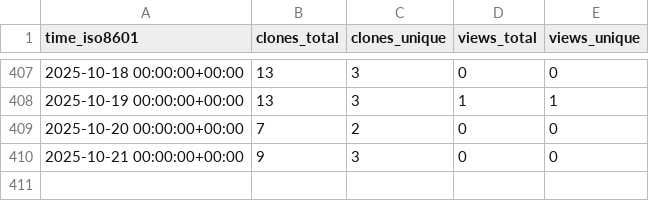
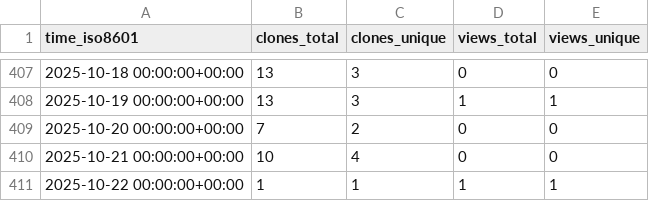
Before and after one commit to grp-bork/spire, a CSV file: grp-bork/spire/ghrs-data/views_clones_aggregate.csv, drawn as a sheet; only a part is shown, gaps mark what is left out.

```diff
--- a/grp-bork/spire/ghrs-data/views_clones_aggregate.csv
+++ b/grp-bork/spire/ghrs-data/views_clones_aggregate.csv
@@ -409,2 +409,3 @@ time_iso8601,clones_total,clones_unique,views_total,views_unique
 2025-10-20 00:00:00+00:00,7,2,0,0
-2025-10-21 00:00:00+00:00,9,3,0,0
+2025-10-21 00:00:00+00:00,10,4,0,0
+2025-10-22 00:00:00+00:00,1,1,1,1
```
Also changed, not shown: 1 other file.
